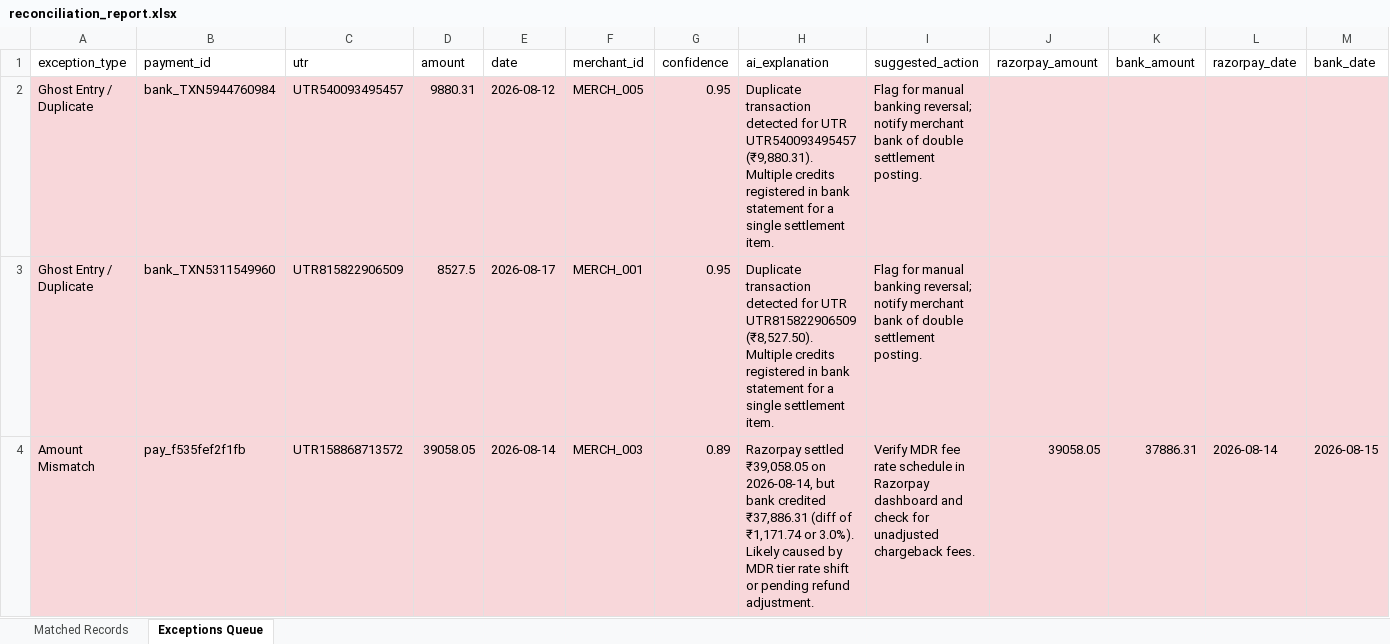
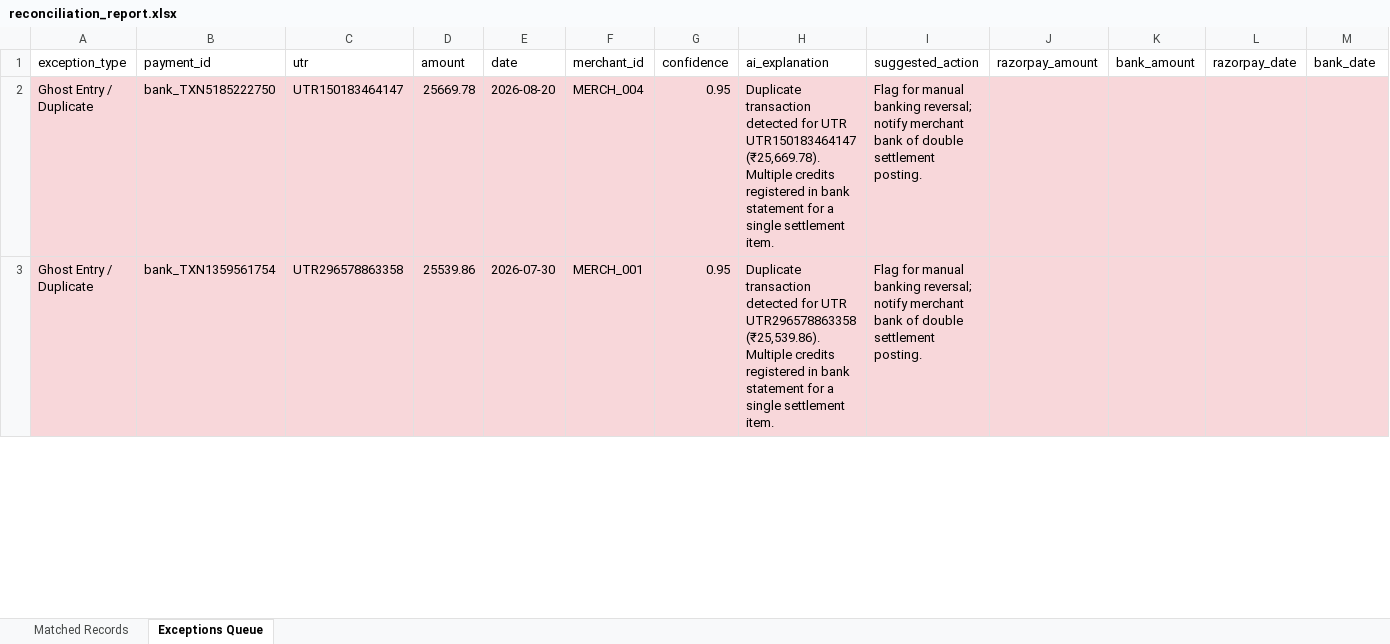
Before and after one commit to Yashika-code/SettleIQ, an Excel workbook: reconciliation_report.xlsx, sheet Exceptions Queue, drawn as a sheet; only a part is shown; values as stored, in another font and other column widths than the file's, no borders; removed rows and columns are numbered as before the commit, all else as after; rows hold the shown columns only; the diff covers the shown part only; the diff names each change by its address in the sheet, - before the commit and + after, or states it on an @@ line.

Commit message:
Fix 0% match rate: add column normalization to upload handler, auto-detect Razorpay/Bank column formats, regenerate clean datasets

```diff
--- a/reconciliation_report.xlsx (sheet Exceptions Queue)
+++ b/reconciliation_report.xlsx (sheet Exceptions Queue)
-B2 (payment_id): bank_TXN5944760984
+B2 (payment_id): bank_TXN5185222750
-C2 (utr): UTR540093495457
+C2 (utr): UTR150183464147
-D2 (amount): 9880.31
+D2 (amount): 25669.78
-E2 (date): 2026-08-12
+E2 (date): 2026-08-20
-F2 (merchant_id): MERCH_005
+F2 (merchant_id): MERCH_004
-H2 (ai_explanation): …for UTR UTR540093495457 (₹9,880.31). Multiple credits…
+H2 (ai_explanation): …for UTR UTR150183464147 (₹25,669.78). Multiple credits…
-B3 (payment_id): bank_TXN5311549960
+B3 (payment_id): bank_TXN1359561754
-C3 (utr): UTR815822906509
+C3 (utr): UTR296578863358
-D3 (amount): 8527.5
+D3 (amount): 25539.86
-E3 (date): 2026-08-17
+E3 (date): 2026-07-30
-H3 (ai_explanation): …for UTR UTR815822906509 (₹8,527.50). Multiple credits…
+H3 (ai_explanation): …for UTR UTR296578863358 (₹25,539.86). Multiple credits…
-row 4: Amount Mismatch | pay_f535fef2f1fb | UTR158868713572 | 39058.05 | 2026-08-14 | MERCH_003 | 0.89 | Razorpay settled ₹39,058.05 on 2026-08-14, but bank credited ₹37,886.31 (diff of ₹1,171.74 or 3.0%). Likely caused by MDR tier rate shift or pending refund adjustment. | Verify MDR fee rate schedule in Razorpay dashboard and check for unadjusted chargeback fees. | 39058.05 | 37886.31 | 2026-08-14 | 2026-08-15
```
Also changed, not shown: 4 added rows, 9 removed rows and 66 edited cells elsewhere in this sheet, sheet Matched Records, 6 other files.
